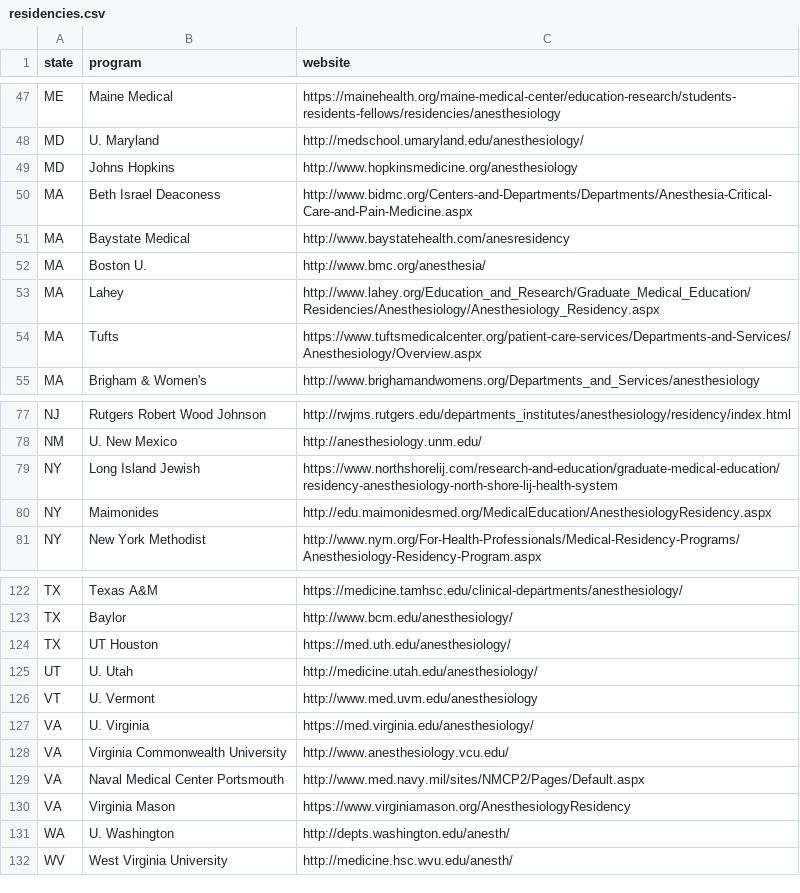
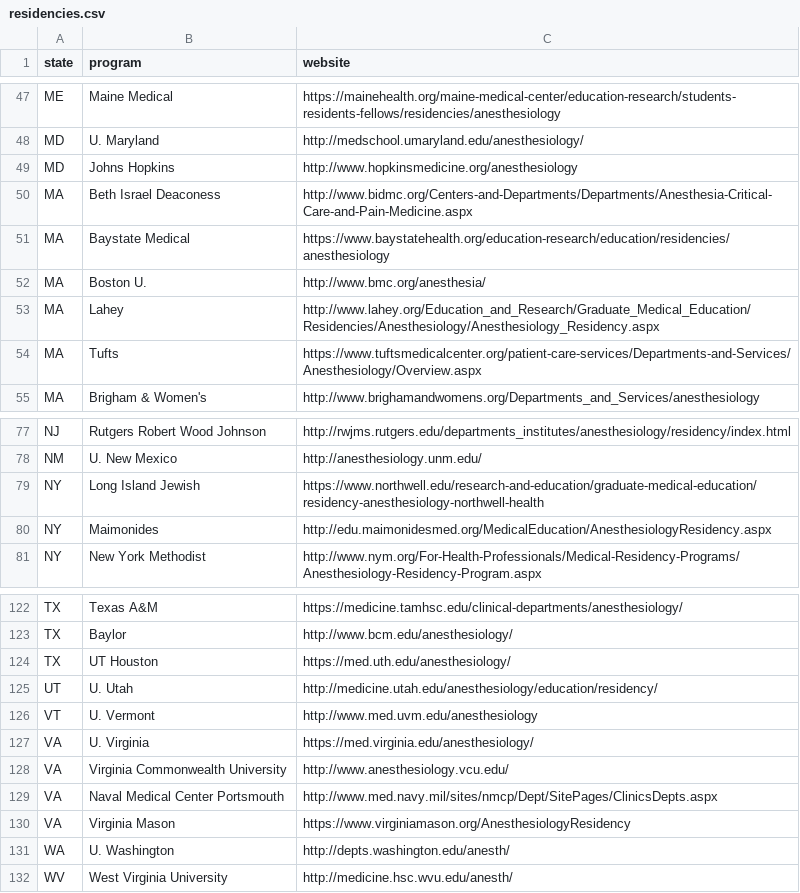
Before and after one commit to precedex/boards_app, a CSV file: residencies.csv, drawn as a sheet; only a part is shown, gaps mark what is left out.

```diff
--- a/residencies.csv
+++ b/residencies.csv
@@ -50,3 +50,3 @@ MD,Johns Hopkins,http://www.hopkinsmedicine.org/anesthesiology
 MA,Beth Israel Deaconess,http://www.bidmc.org/Centers-and-Departments/Departments/Anesthesia-Critical-Care-and-Pain-Medicine.aspx
-MA,Baystate Medical,http://www.baystatehealth.com/anesresidency
+MA,Baystate Medical,https://www.baystatehealth.org/education-research/education/residencies/anesthesiology
 MA,Boston U.,http://www.bmc.org/anesthesia/
@@ -78,3 +78,3 @@ NJ,Rutgers Robert Wood Johnson,http://rwjms.rutgers.edu/departments_institutes/a
 NM,U. New Mexico,http://anesthesiology.unm.edu/
-NY,Long Island Jewish,https://www.northshorelij.com/research-and-education/graduate-medical-education/residency-anesthesiology-north-shore-lij-health-system
+NY,Long Island Jewish,https://www.northwell.edu/research-and-education/graduate-medical-education/residency-anesthesiology-northwell-health
 NY,Maimonides,http://edu.maimonidesmed.org/MedicalEducation/AnesthesiologyResidency.aspx
@@ -124,3 +124,3 @@ TX,Baylor,http://www.bcm.edu/anesthesiology/
 TX,UT Houston,https://med.uth.edu/anesthesiology/
-UT,U. Utah,http://medicine.utah.edu/anesthesiology/
+UT,U. Utah,http://medicine.utah.edu/anesthesiology/education/residency/
 VT,U. Vermont,http://www.med.uvm.edu/anesthesiology
@@ -128,3 +128,3 @@ VA,U. Virginia,https://med.virginia.edu/anesthesiology/
 VA,Virginia Commonwealth University,http://www.anesthesiology.vcu.edu/
-VA,Naval Medical Center Portsmouth,http://www.med.navy.mil/sites/NMCP2/Pages/Default.aspx
+VA,Naval Medical Center Portsmouth,http://www.med.navy.mil/sites/nmcp/Dept/SitePages/ClinicsDepts.aspx
 VA,Virginia Mason,https://www.virginiamason.org/AnesthesiologyResidency
```
Also changed, not shown: 5 other files.
